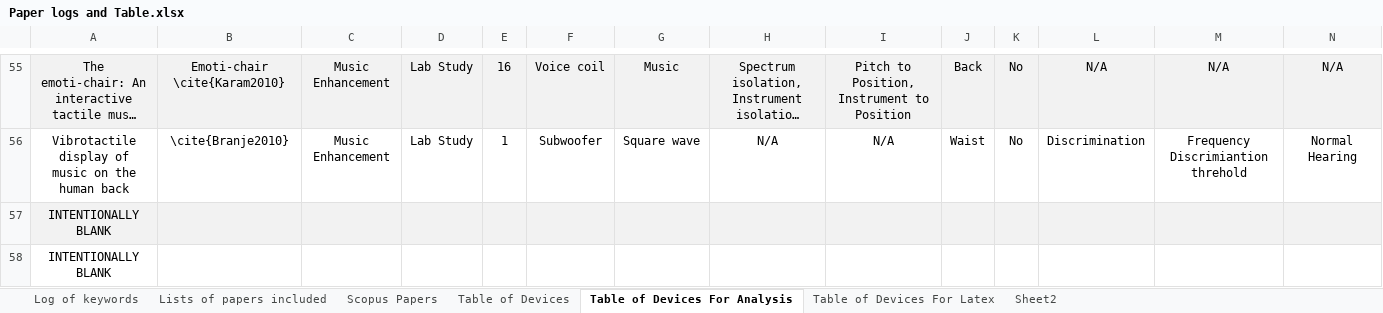
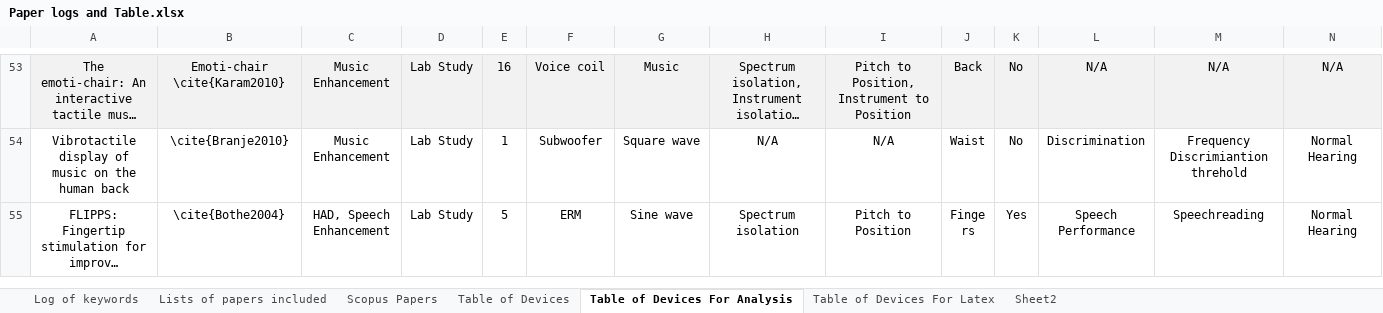
Before and after one commit to razvysme/TactileDisplaysReview, an Excel workbook: Analysis/Paper logs and Table.xlsx, sheet Table of Devices For Analysis, drawn as a sheet; only a part is shown, gaps mark what is left out; the shorter side is filled out with more unchanged rows; long unchanged cells end in …; values as stored, in another font and other column widths than the file's, no borders; rows hold the shown columns only; the diff covers the shown part only; the diff names each change by its address in the sheet, - before the commit and + after, or states it on an @@ line.

```diff
--- a/Analysis/Paper logs and Table.xlsx (sheet Table of Devices For Analysis)
+++ b/Analysis/Paper logs and Table.xlsx (sheet Table of Devices For Analysis)
-row 57: INTENTIONALLY BLANK
-row 58: INTENTIONALLY BLANK
```
Also changed, not shown: 3 removed rows elsewhere in this sheet, sheet Table of Devices For Latex, sheet Table of Devices, 1 other file.
